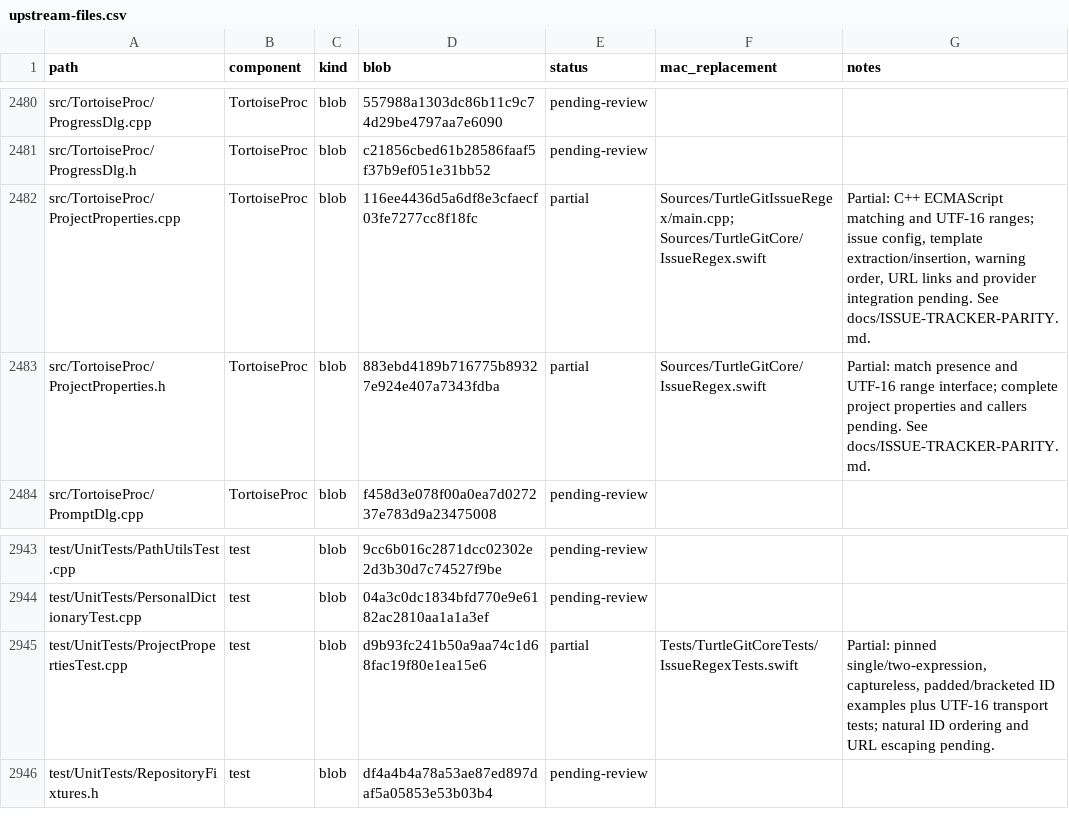
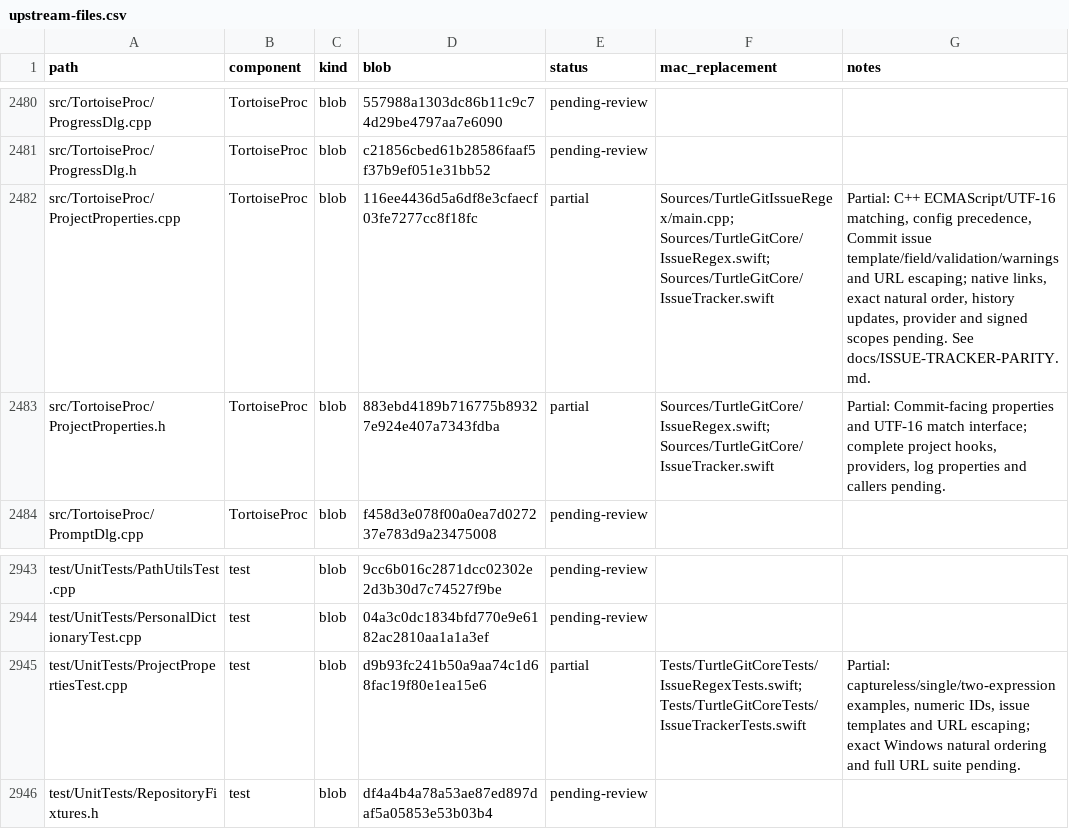
Before and after one commit to jfk-solutions/turtle-git-mac, a CSV file: docs/upstream-files.csv, drawn as a sheet; only a part is shown, gaps mark what is left out.

```diff
--- a/docs/upstream-files.csv
+++ b/docs/upstream-files.csv
@@ -2481,4 +2481,4 @@ src/TortoiseProc/ProgressDlg.cpp,TortoiseProc,blob,557988a1303dc86b11c9c74d29be4
 src/TortoiseProc/ProgressDlg.h,TortoiseProc,blob,c21856cbed61b28586faaf5f37b9ef051e31bb52,pending-review,,
-src/TortoiseProc/ProjectProperties.cpp,TortoiseProc,blob,116ee4436d5a6df8e3cfaecf03fe7277cc8f18fc,partial,Sources/TurtleGitIssueRegex/main.cpp; Sources/TurtleGitCore/IssueRegex.swift,"Partial: C++ ECMAScript matching and UTF-16 ranges; issue config, template extraction/insertion, warning order, URL links and provider integration pending. See docs/ISSUE-TRACKER-PARITY.md."
-src/TortoiseProc/ProjectProperties.h,TortoiseProc,blob,883ebd4189b716775b89327e924e407a7343fdba,partial,Sources/TurtleGitCore/IssueRegex.swift,Partial: match presence and UTF-16 range interface; complete project properties and callers pending. See docs/ISSUE-TRACKER-PARITY.md.
+src/TortoiseProc/ProjectProperties.cpp,TortoiseProc,blob,116ee4436d5a6df8e3cfaecf03fe7277cc8f18fc,partial,Sources/TurtleGitIssueRegex/main.cpp; Sources/TurtleGitCore/IssueRegex.swift; Sources/TurtleGitCore/IssueTracker.swift,"Partial: C++ ECMAScript/UTF-16 matching, config precedence, Commit issue template/field/validation/warnings and URL escaping; native links, exact natural order, history updates, provider and signed scopes pending. See docs/ISSUE-TRACKER-PARITY.md."
+src/TortoiseProc/ProjectProperties.h,TortoiseProc,blob,883ebd4189b716775b89327e924e407a7343fdba,partial,Sources/TurtleGitCore/IssueRegex.swift; Sources/TurtleGitCore/IssueTracker.swift,"Partial: Commit-facing properties and UTF-16 match interface; complete project hooks, providers, log properties and callers pending."
 src/TortoiseProc/PromptDlg.cpp,TortoiseProc,blob,f458d3e078f00a0ea7d027237e783d9a23475008,pending-review,,
@@ -2944,3 +2944,3 @@ test/UnitTests/PathUtilsTest.cpp,test,blob,9cc6b016c2871dcc02302e2d3b30d7c74527f
 test/UnitTests/PersonalDictionaryTest.cpp,test,blob,04a3c0dc1834bfd770e9e6182ac2810aa1a1a3ef,pending-review,,
-test/UnitTests/ProjectPropertiesTest.cpp,test,blob,d9b93fc241b50a9aa74c1d68fac19f80e1ea15e6,partial,Tests/TurtleGitCoreTests/IssueRegexTests.swift,"Partial: pinned single/two-expression, captureless, padded/bracketed ID examples plus UTF-16 transport tests; natural ID ordering and URL escaping pending."
+test/UnitTests/ProjectPropertiesTest.cpp,test,blob,d9b93fc241b50a9aa74c1d68fac19f80e1ea15e6,partial,Tests/TurtleGitCoreTests/IssueRegexTests.swift; Tests/TurtleGitCoreTests/IssueTrackerTests.swift,"Partial: captureless/single/two-expression examples, numeric IDs, issue templates and URL escaping; exact Windows natural ordering and full URL suite pending."
 test/UnitTests/RepositoryFixtures.h,test,blob,df4a4b4a78a53ae87ed897daf5a05853e53b03b4,pending-review,,
```
Also changed, not shown: docs/upstream-controls.csv, 13 other files.
